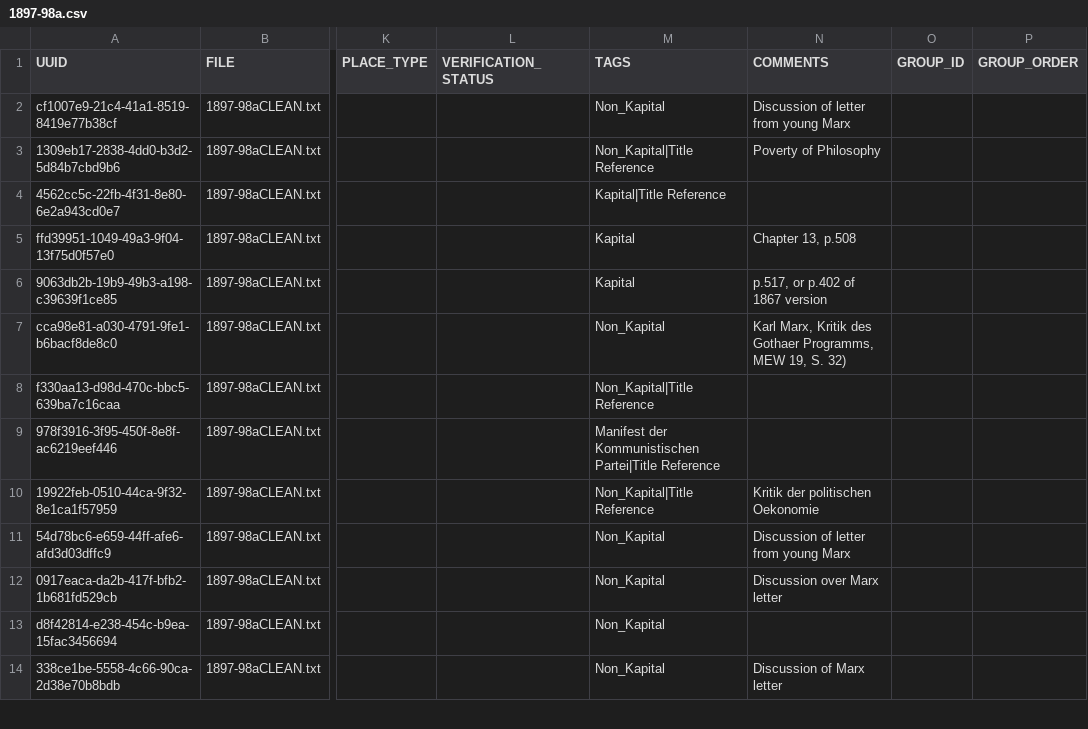
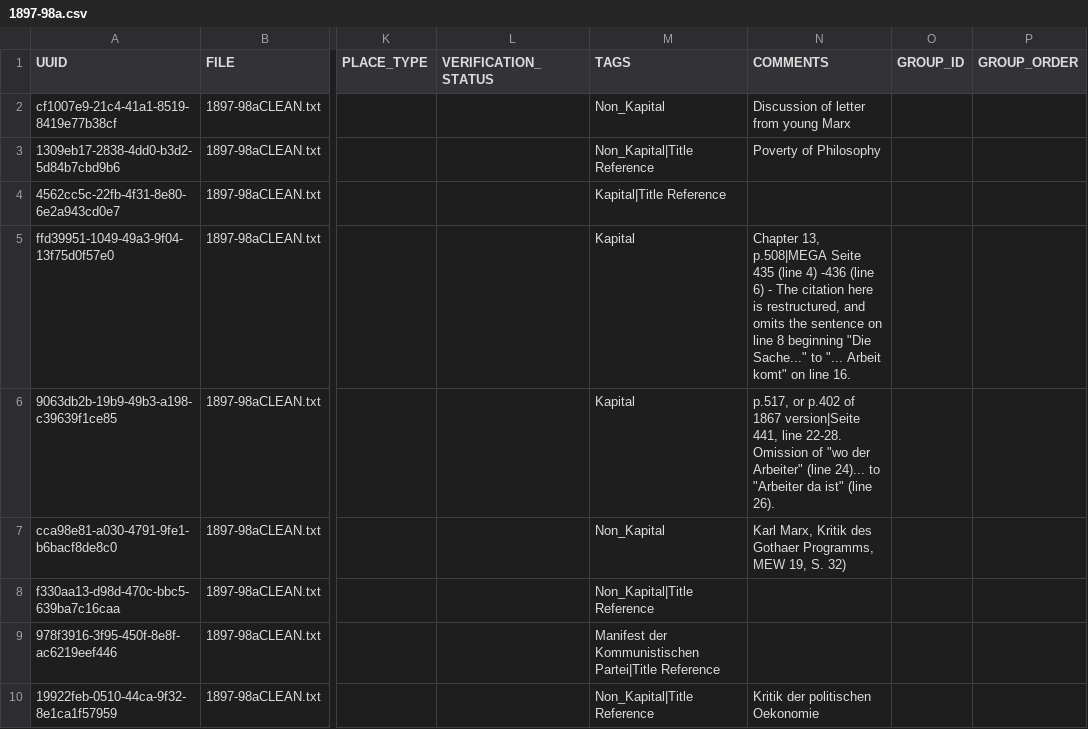
Before and after one commit to Princeton-CDH/remarx, a CSV file: data/annotation/1897-98a.csv, drawn as a sheet; only a part is shown, gaps mark what is left out; the shorter side is filled out with more unchanged rows; the diff names each change by its address in the sheet, - before the commit and + after, or states it on an @@ line.

```diff
--- a/data/annotation/1897-98a.csv
+++ b/data/annotation/1897-98a.csv
-N5 (COMMENTS): Chapter 13, p.508
+N5 (COMMENTS): Chapter 13, p.508|MEGA Seite 435 (line 4) -436 (line 6) - The citation here is restructured, and omits the sentence on line 8 beginning "Die Sache..." to "... Arbeit komt" on line 16.
-N6 (COMMENTS): …of 1867 version
+N6 (COMMENTS): …of 1867 version|Seite 441, line 22-28. Omission of "wo der Arbeiter" (line 24)... to "Arbeiter da ist" (line 26).
```
Also changed, not shown: data/annotation/1896-97a.csv, data/annotation/1898-99a.csv, 3 other files.
